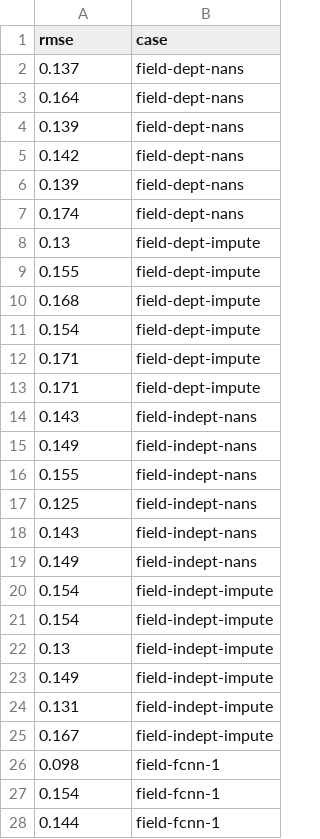
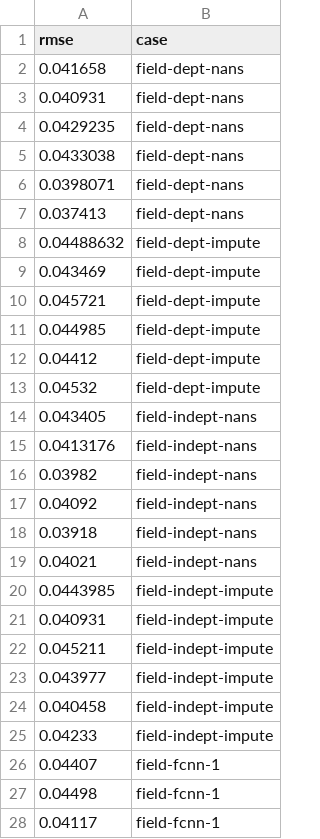
Before and after one commit to rsyamil/latent-space-xgboost, a CSV file: field-case/field.csv, drawn as a sheet; only a part is shown; the diff covers the shown part only.

```diff
--- a/field-case/field.csv
+++ b/field-case/field.csv
@@ -2,27 +2,27 @@
-0.137,field-dept-nans
-0.164,field-dept-nans
-0.139,field-dept-nans
-0.142,field-dept-nans
-0.139,field-dept-nans
-0.174,field-dept-nans
-0.13,field-dept-impute
-0.155,field-dept-impute
-0.168,field-dept-impute
-0.154,field-dept-impute
-0.171,field-dept-impute
-0.171,field-dept-impute
-0.143,field-indept-nans
-0.149,field-indept-nans
-0.155,field-indept-nans
-0.125,field-indept-nans
-0.143,field-indept-nans
-0.149,field-indept-nans
-0.154,field-indept-impute
-0.154,field-indept-impute
-0.13,field-indept-impute
-0.149,field-indept-impute
-0.131,field-indept-impute
-0.167,field-indept-impute
-0.098,field-fcnn-1
-0.154,field-fcnn-1
-0.144,field-fcnn-1
+0.041658,field-dept-nans,
+0.040931,field-dept-nans,
+0.0429235,field-dept-nans,
+0.0433038,field-dept-nans,
+0.0398071,field-dept-nans,
+0.037413,field-dept-nans,
+0.04488632,field-dept-impute,
+0.043469,field-dept-impute,
+0.045721,field-dept-impute,
+0.044985,field-dept-impute,
+0.04412,field-dept-impute,
+0.04532,field-dept-impute,
+0.043405,field-indept-nans,
+0.0413176,field-indept-nans,
+0.03982,field-indept-nans,
+0.04092,field-indept-nans,
+0.03918,field-indept-nans,
+0.04021,field-indept-nans,
+0.0443985,field-indept-impute,
+0.040931,field-indept-impute,
+0.045211,field-indept-impute,
+0.043977,field-indept-impute,
+0.040458,field-indept-impute,
+0.04233,field-indept-impute,
+0.04407,field-fcnn-1,
+0.04498,field-fcnn-1,
+0.04117,field-fcnn-1,
```
Also changed, not shown: 9 edited cells elsewhere in this file, 9 other files.
